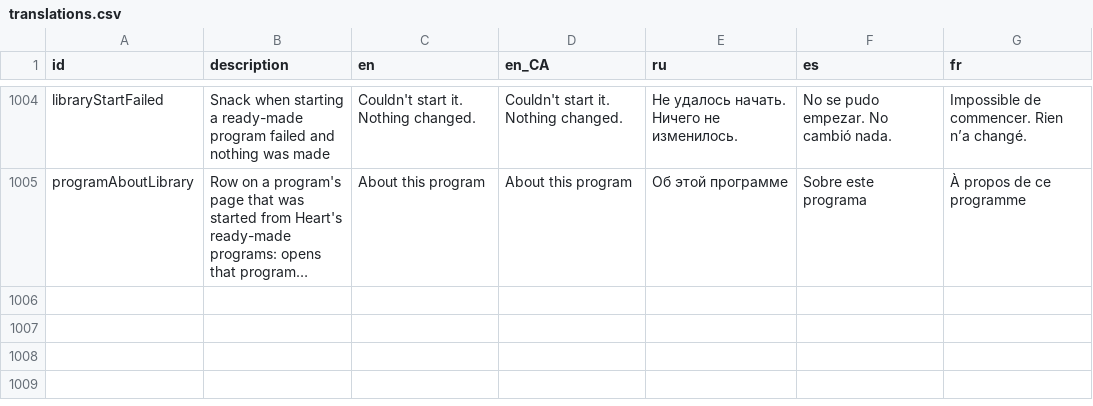
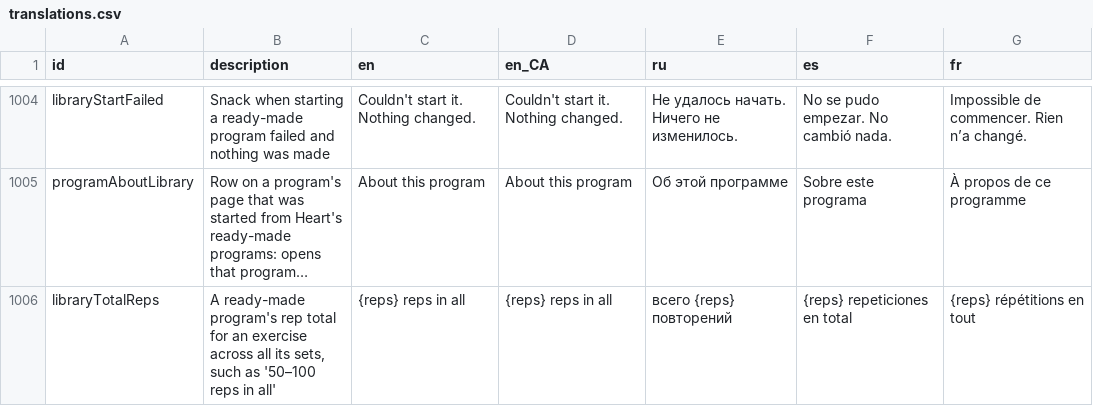
Before and after one commit to kit-g/heart-of-yours, a CSV file: shared/heart_language/scripts/translations.csv, drawn as a sheet; only a part is shown, gaps mark what is left out; long unchanged cells end in …; the diff names each change by its address in the sheet, - before the commit and + after, or states it on an @@ line.

```diff
--- a/shared/heart_language/scripts/translations.csv
+++ b/shared/heart_language/scripts/translations.csv
+row 1006: libraryTotalReps | A ready-made program's rep total for an exercise across all its sets, such as '50–100 reps in all' | {reps} reps in all | {reps} reps in all | всего {reps} повторений | {reps} repeticiones en total | {reps} répétitions en tout
```
Also changed, not shown: 16 other files.
